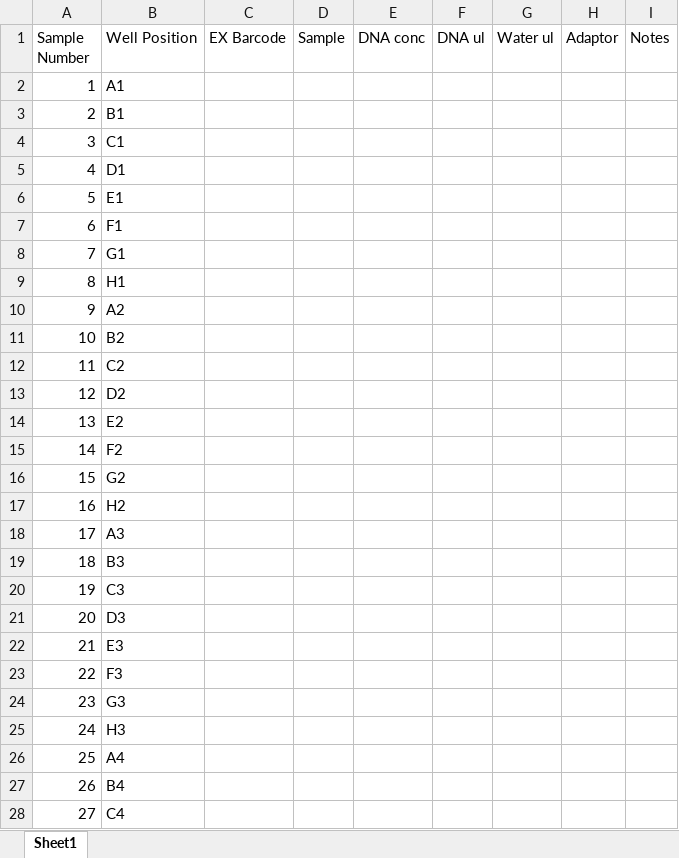
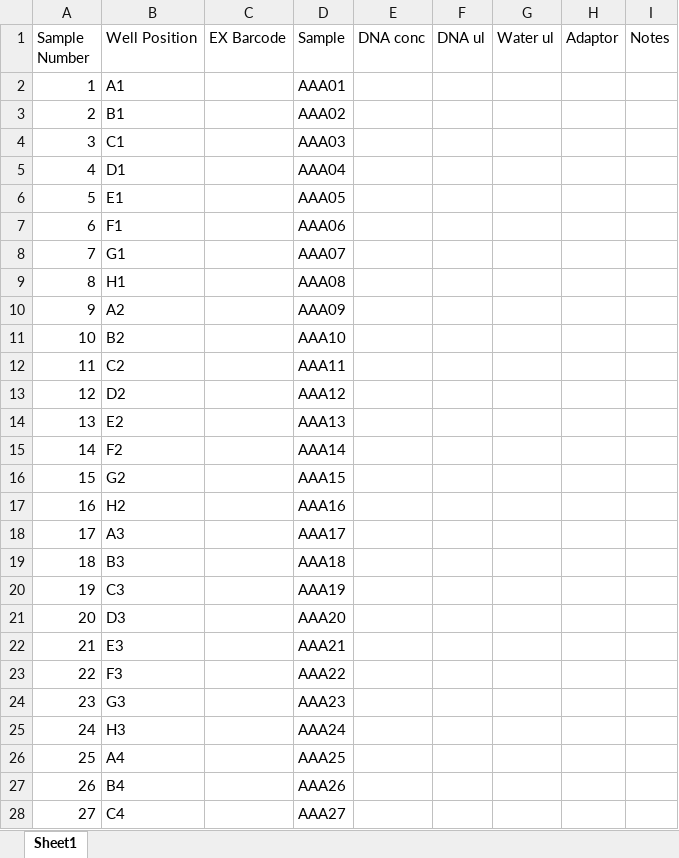
Before and after one commit to KU-JonasL/OT2_Website, an Excel workbook: static/other_templates/Template_CSV_LibraryInput.xlsx, sheet Sheet1, drawn as a sheet; only a part is shown; values as stored, in another font and other column widths than the file's, no borders; the diff covers the shown part only; the diff names each change by its address in the sheet, - before the commit and + after, or states it on an @@ line.

Commit message:
Add files via upload
Version 0.9.7. Update with csv data handling in protocols and csv data

```diff
--- a/static/other_templates/Template_CSV_LibraryInput.xlsx (sheet Sheet1)
+++ b/static/other_templates/Template_CSV_LibraryInput.xlsx (sheet Sheet1)
-D2 (Sample): (empty)
+D2 (Sample): AAA01
-D3 (Sample): (empty)
+D3 (Sample): AAA02
-D4 (Sample): (empty)
+D4 (Sample): AAA03
-D5 (Sample): (empty)
+D5 (Sample): AAA04
-D6 (Sample): (empty)
+D6 (Sample): AAA05
-D7 (Sample): (empty)
+D7 (Sample): AAA06
-D8 (Sample): (empty)
+D8 (Sample): AAA07
-D9 (Sample): (empty)
+D9 (Sample): AAA08
-D10 (Sample): (empty)
+D10 (Sample): AAA09
-D11 (Sample): (empty)
+D11 (Sample): AAA10
-D12 (Sample): (empty)
+D12 (Sample): AAA11
-D13 (Sample): (empty)
+D13 (Sample): AAA12
-D14 (Sample): (empty)
+D14 (Sample): AAA13
-D15 (Sample): (empty)
+D15 (Sample): AAA14
-D16 (Sample): (empty)
+D16 (Sample): AAA15
-D17 (Sample): (empty)
+D17 (Sample): AAA16
-D18 (Sample): (empty)
+D18 (Sample): AAA17
-D19 (Sample): (empty)
+D19 (Sample): AAA18
-D20 (Sample): (empty)
+D20 (Sample): AAA19
-D21 (Sample): (empty)
+D21 (Sample): AAA20
-D22 (Sample): (empty)
+D22 (Sample): AAA21
-D23 (Sample): (empty)
+D23 (Sample): AAA22
-D24 (Sample): (empty)
+D24 (Sample): AAA23
-D25 (Sample): (empty)
+D25 (Sample): AAA24
-D26 (Sample): (empty)
+D26 (Sample): AAA25
-D27 (Sample): (empty)
+D27 (Sample): AAA26
-D28 (Sample): (empty)
+D28 (Sample): AAA27
```
Also changed, not shown: 16 added rows, 16 removed rows and 53 edited cells elsewhere in this sheet, 4 other files.
